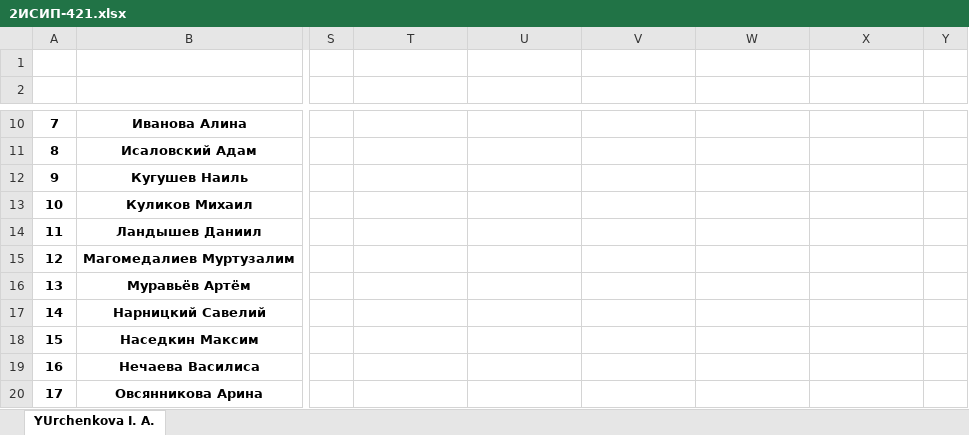
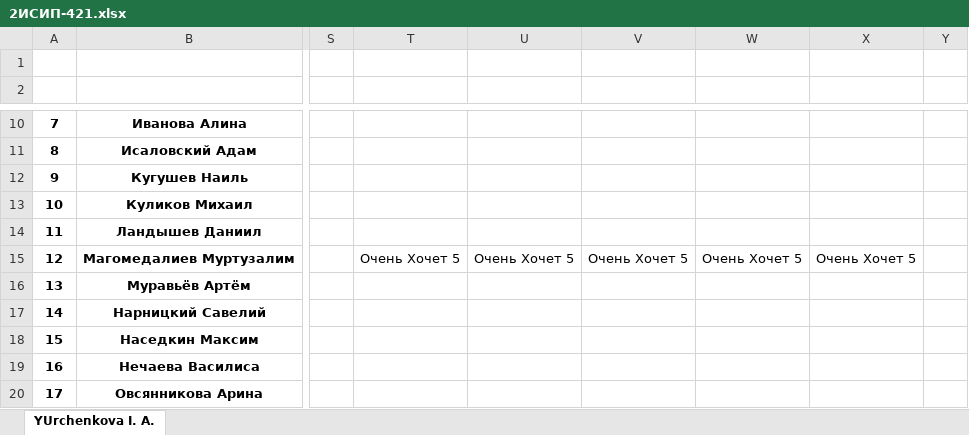
Before and after one commit to IvanSibirevV2/KipFin_Lab_2023_v0_Git0, an Excel workbook: 2ИСИП-421/2ИСИП-421.xlsx, sheet YUrchenkova I. A., drawn as a sheet; only a part is shown, gaps mark what is left out; values as stored, in another font and other column widths than the file's, no borders; the diff names each change by its address in the sheet, - before the commit and + after, or states it on an @@ line.

```diff
--- a/2ИСИП-421/2ИСИП-421.xlsx (sheet YUrchenkova I. A.)
+++ b/2ИСИП-421/2ИСИП-421.xlsx (sheet YUrchenkova I. A.)
-T15: (empty)
+T15: Очень Хочет 5
-U15: (empty)
+U15: Очень Хочет 5
-V15: (empty)
+V15: Очень Хочет 5
-W15: (empty)
+W15: Очень Хочет 5
-X15: (empty)
+X15: Очень Хочет 5
```
Also changed, not shown: 35 other files.
